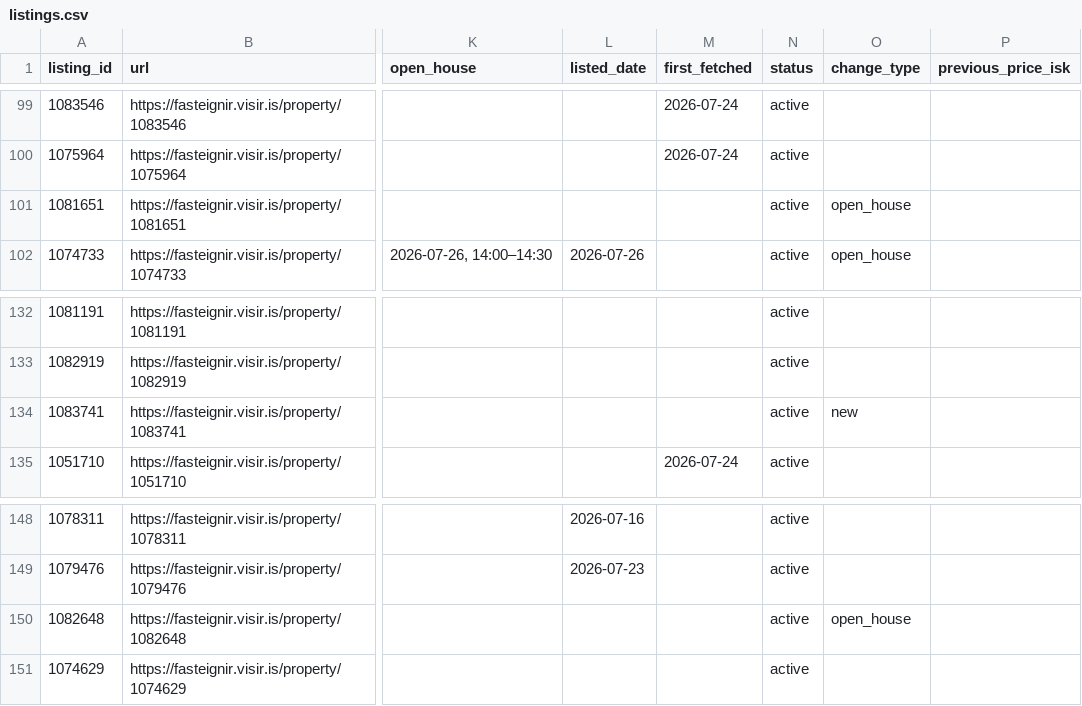
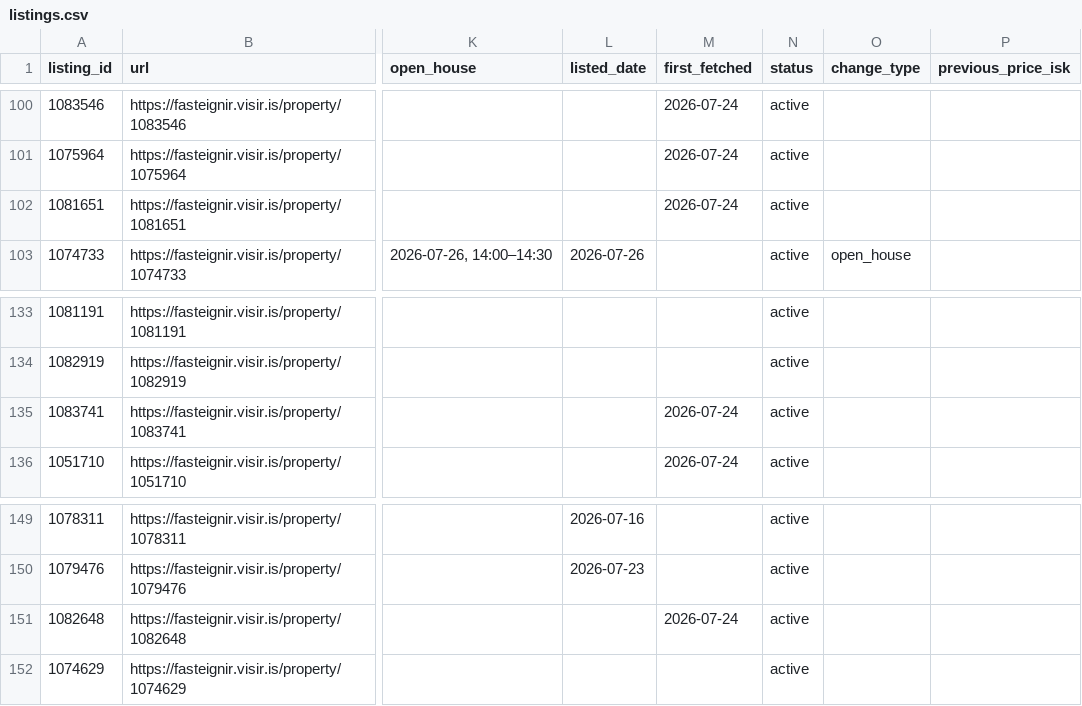
Before and after one commit to alruts/fasteignir-listing-monitor, a CSV file: data/listings.csv, drawn as a sheet; only a part is shown, gaps mark what is left out; addresses are those after the commit; the diff covers the shown part only; the diff names each change by its address in the sheet, - before the commit and + after, or states it on an @@ line.

Commit message:
Update house listings

```diff
--- a/data/listings.csv
+++ b/data/listings.csv
-M102 (first_fetched): (empty)
+M102 (first_fetched): 2026-07-24
-O102 (change_type): open_house
+O102 (change_type): (empty)
-M135 (first_fetched): (empty)
+M135 (first_fetched): 2026-07-24
-O135 (change_type): new
+O135 (change_type): (empty)
-M151 (first_fetched): (empty)
+M151 (first_fetched): 2026-07-24
-O151 (change_type): open_house
+O151 (change_type): (empty)
```
Also changed, not shown: 1 added row and 14 edited cells elsewhere in this file, 2 other files.
